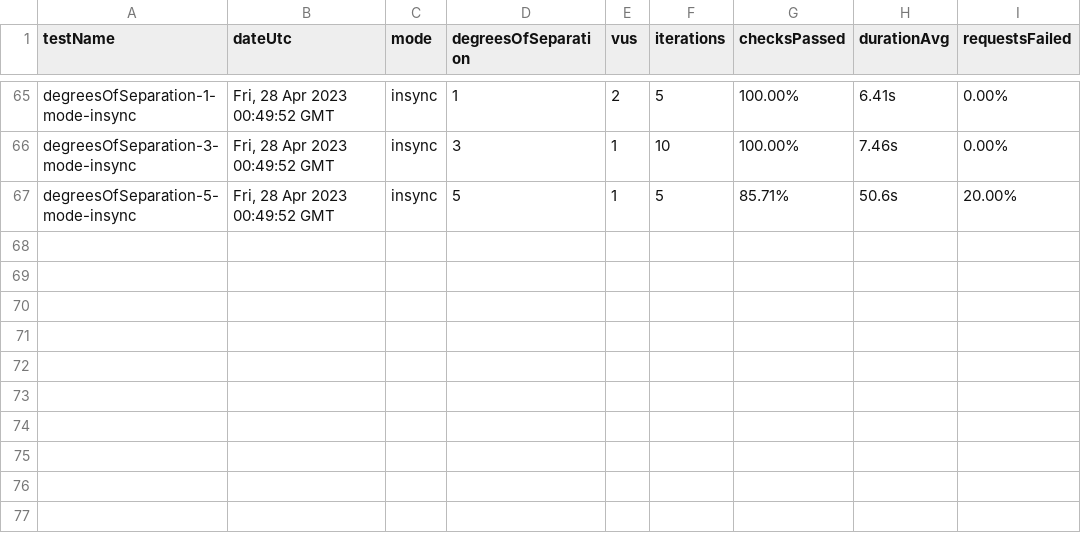
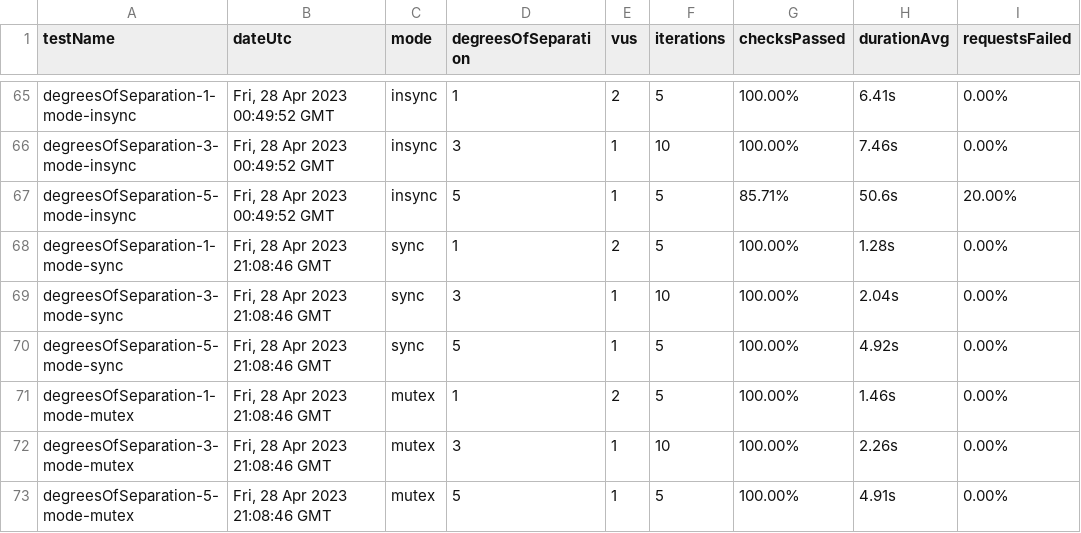
Before and after one commit to ryanachten/ensemble, a CSV file: performance/output/results.csv, drawn as a sheet; only a part is shown, gaps mark what is left out; the diff names each change by its address in the sheet, - before the commit and + after, or states it on an @@ line.

Commit message:
perf: add memoization to reduce http requests

```diff
--- a/performance/output/results.csv
+++ b/performance/output/results.csv
+row 68: degreesOfSeparation-1-mode-sync | Fri, 28 Apr 2023 21:08:46 GMT | sync | 1 | 2 | 5 | 100.00% | 1.28s | 0.00%
+row 69: degreesOfSeparation-3-mode-sync | Fri, 28 Apr 2023 21:08:46 GMT | sync | 3 | 1 | 10 | 100.00% | 2.04s | 0.00%
+row 70: degreesOfSeparation-5-mode-sync | Fri, 28 Apr 2023 21:08:46 GMT | sync | 5 | 1 | 5 | 100.00% | 4.92s | 0.00%
+row 71: degreesOfSeparation-1-mode-mutex | Fri, 28 Apr 2023 21:08:46 GMT | mutex | 1 | 2 | 5 | 100.00% | 1.46s | 0.00%
+row 72: degreesOfSeparation-3-mode-mutex | Fri, 28 Apr 2023 21:08:46 GMT | mutex | 3 | 1 | 10 | 100.00% | 2.26s | 0.00%
+row 73: degreesOfSeparation-5-mode-mutex | Fri, 28 Apr 2023 21:08:46 GMT | mutex | 5 | 1 | 5 | 100.00% | 4.91s | 0.00%
```
Also changed, not shown: 4 other files.
